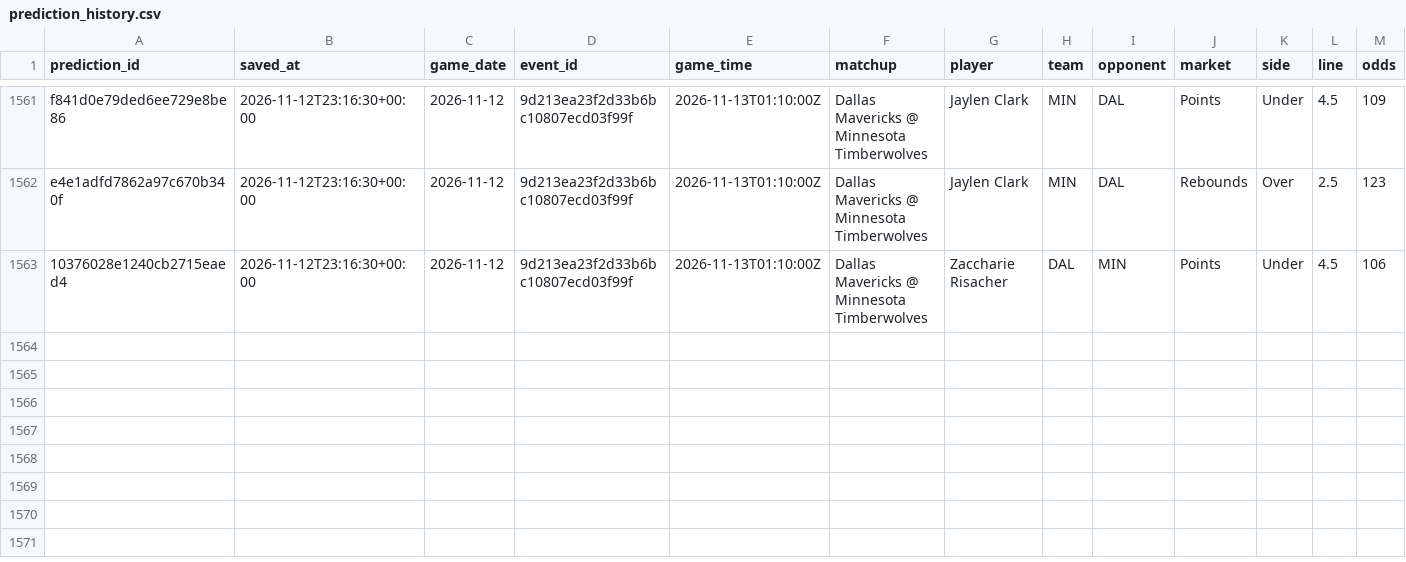
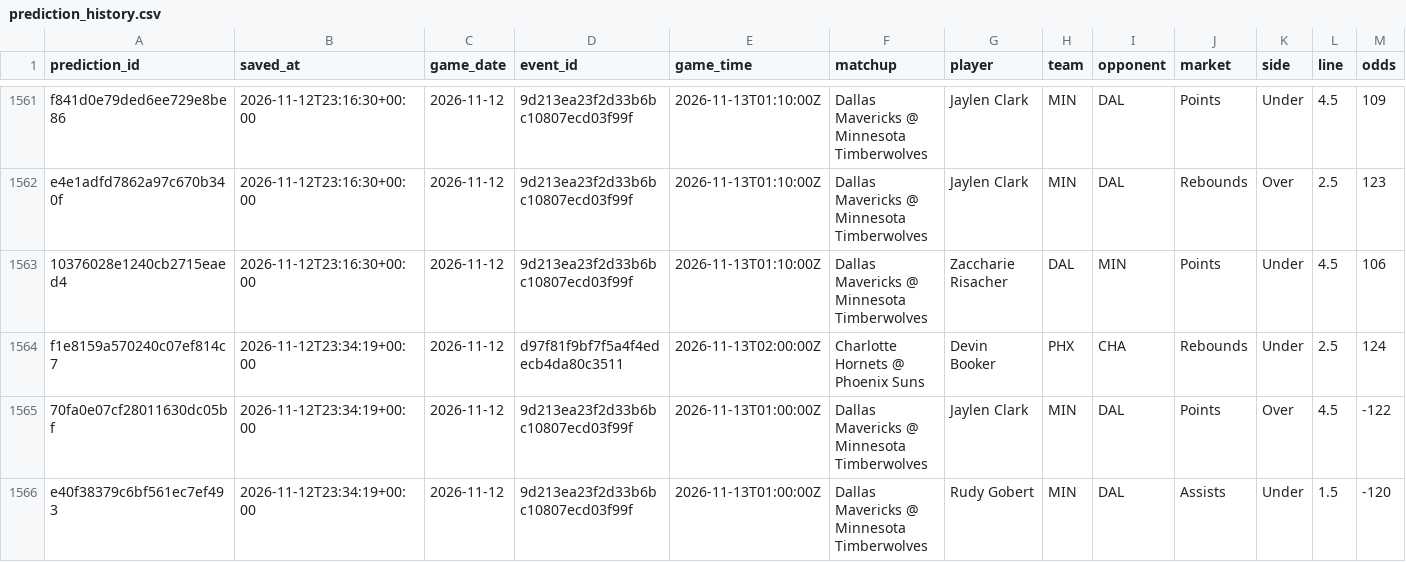
Before and after one commit to skbrillo/prop-analyzer, a CSV file: data/prediction_history.csv, drawn as a sheet; only a part is shown, gaps mark what is left out; rows hold the shown columns only; the diff names each change by its address in the sheet, - before the commit and + after, or states it on an @@ line.

```diff
--- a/data/prediction_history.csv
+++ b/data/prediction_history.csv
+row 1564: f1e8159a570240c07ef814c7 | 2026-11-12T23:34:19+00:00 | 2026-11-12 | d97f81f9bf7f5a4f4edecb4da80c3511 | 2026-11-13T02:00:00Z | Charlotte Hornets @ Phoenix Suns | Devin Booker | PHX | CHA | Rebounds | Under | 2.5 | 124
+row 1565: 70fa0e07cf28011630dc05bf | 2026-11-12T23:34:19+00:00 | 2026-11-12 | 9d213ea23f2d33b6bc10807ecd03f99f | 2026-11-13T01:00:00Z | Dallas Mavericks @ Minnesota Timberwolves | Jaylen Clark | MIN | DAL | Points | Over | 4.5 | -122
+row 1566: e40f38379c6bf561ec7ef493 | 2026-11-12T23:34:19+00:00 | 2026-11-12 | 9d213ea23f2d33b6bc10807ecd03f99f | 2026-11-13T01:00:00Z | Dallas Mavericks @ Minnesota Timberwolves | Rudy Gobert | MIN | DAL | Assists | Under | 1.5 | -120
```
Also changed, not shown: data/sample_odds.csv, docs/edge_top25.csv, 9 other files.
